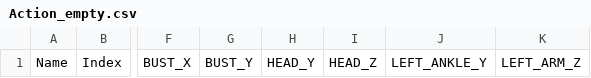
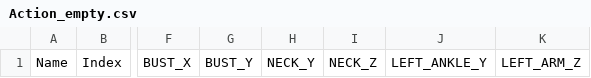
Before and after one commit to chuckcoughlin/bert, a CSV file: odroid/Configuration/csv/Action_empty.csv, drawn as a sheet; only a part is shown, gaps mark what is left out; the diff names each change by its address in the sheet, - before the commit and + after, or states it on an @@ line.

```diff
--- a/odroid/Configuration/csv/Action_empty.csv
+++ b/odroid/Configuration/csv/Action_empty.csv
-H1: HEAD_Y
+H1: NECK_Y
-I1: HEAD_Z
+I1: NECK_Z
```
Also changed, not shown: odroid/Configuration/csv/Pose.csv, 12 other files.
